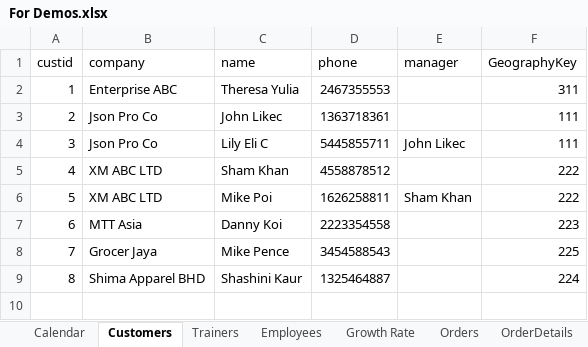
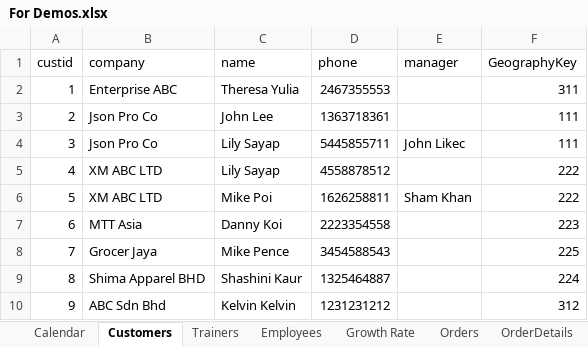
Before and after one commit to jasonwcc/learntopowerbi, an Excel workbook: For Demos.xlsx, sheet Customers, drawn as a sheet; values as stored, in another font and other column widths than the file's, no borders; the diff names each change by its address in the sheet, - before the commit and + after, or states it on an @@ line.

```diff
--- a/For Demos.xlsx (sheet Customers)
+++ b/For Demos.xlsx (sheet Customers)
-C3 (name): John Likec
+C3 (name): John Lee
-C4 (name): Lily Eli C
+C4 (name): Lily Sayap
-C5 (name): Sham Khan
+C5 (name): Lily Sayap
+row 10: 9 | ABC Sdn Bhd | Kelvin Kelvin | 1231231212 |  | 312
```
Also changed, not shown: sheet OrderDetails, sheet SalesByCountry, sheet Employees, sheet RandomNList, sheet SalesByRegion, sheet Orders, 5 other files.
